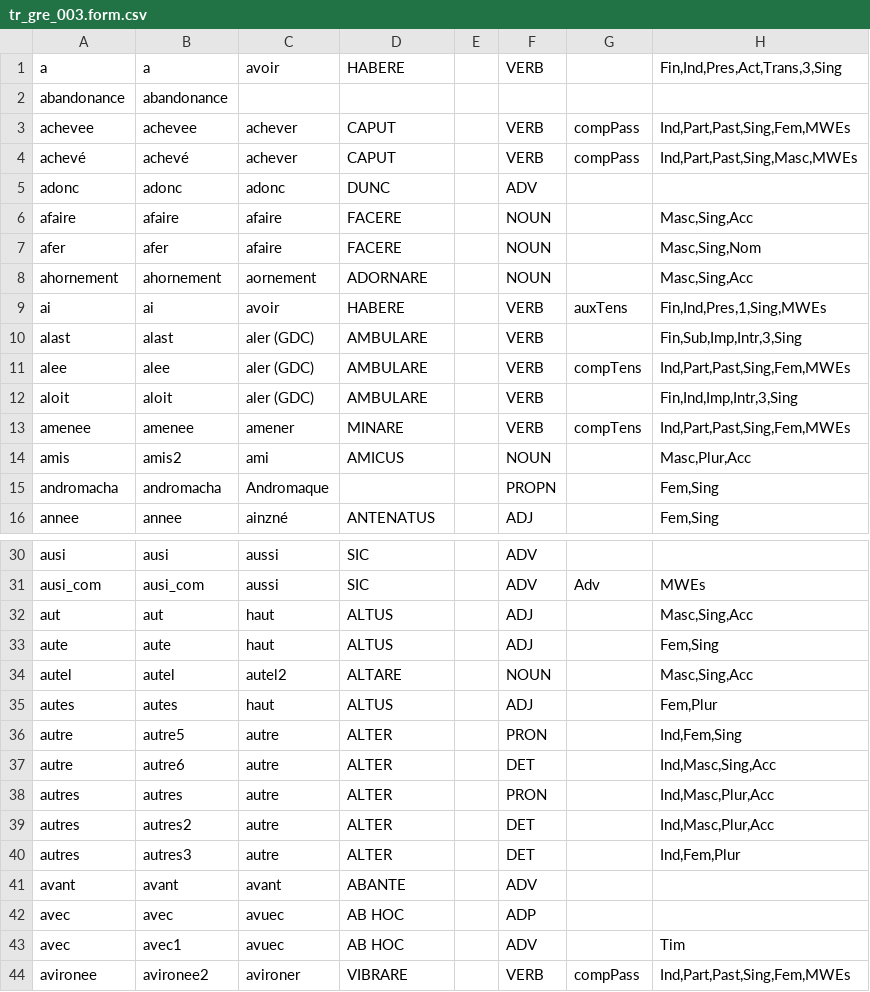
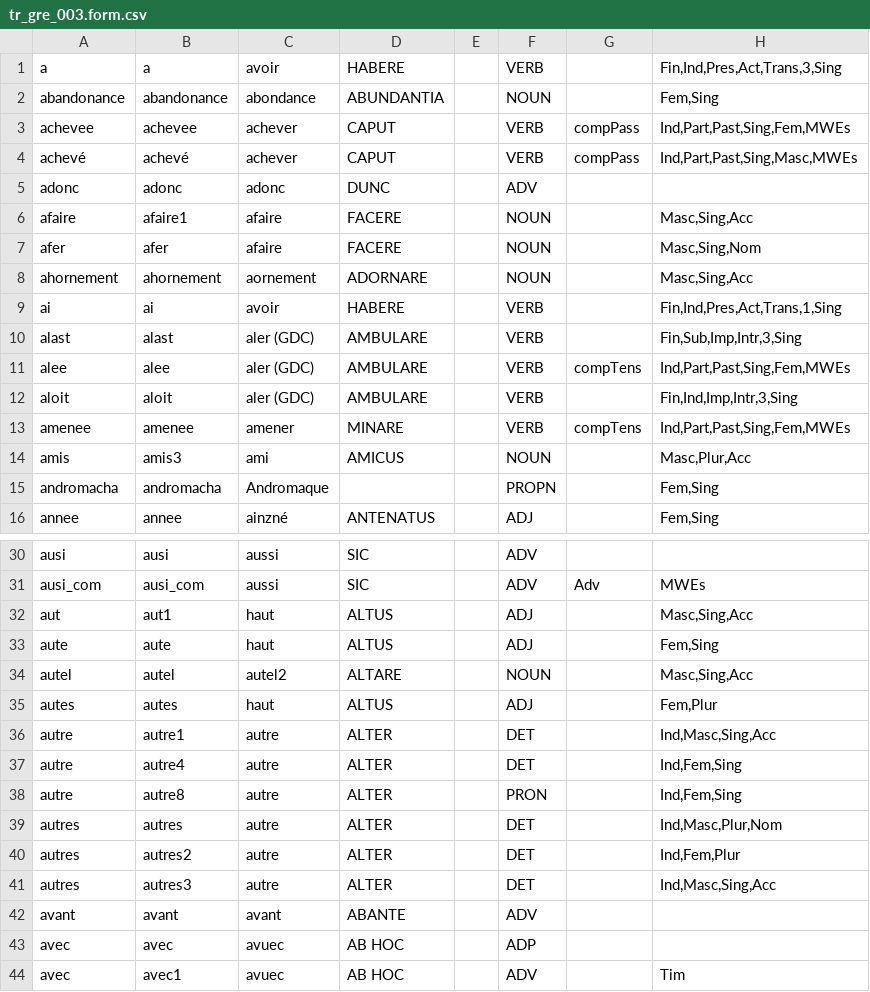
Before and after one commit to exomare/ularead, a CSV file: data/tr_gre_003.form.csv, drawn as a sheet; only a part is shown, gaps mark what is left out; the shorter side is filled out with more unchanged rows; the diff covers the shown part only.

```diff
--- a/data/tr_gre_003.form.csv
+++ b/data/tr_gre_003.form.csv
@@ -1,3 +1,3 @@
 a|a|avoir|HABERE||VERB||Fin,Ind,Pres,Act,Trans,3,Sing
-abandonance|abandonance||||||
+abandonance|abandonance|abondance|ABUNDANTIA||NOUN||Fem,Sing
 achevee|achevee|achever|CAPUT||VERB|compPass|Ind,Part,Past,Sing,Fem,MWEs
@@ -5,6 +5,6 @@ achevé|achevé|achever|CAPUT||VERB|compPass|Ind,Part,Past,Sing,Masc,MWEs
 adonc|adonc|adonc|DUNC||ADV||
-afaire|afaire|afaire|FACERE||NOUN||Masc,Sing,Acc
+afaire|afaire1|afaire|FACERE||NOUN||Masc,Sing,Acc
 afer|afer|afaire|FACERE||NOUN||Masc,Sing,Nom
 ahornement|ahornement|aornement|ADORNARE||NOUN||Masc,Sing,Acc
-ai|ai|avoir|HABERE||VERB|auxTens|Fin,Ind,Pres,1,Sing,MWEs
+ai|ai|avoir|HABERE||VERB||Fin,Ind,Pres,Act,Trans,1,Sing
 alast|alast|aler (GDC)|AMBULARE||VERB||Fin,Sub,Imp,Intr,3,Sing
@@ -13,3 +13,3 @@ aloit|aloit|aler (GDC)|AMBULARE||VERB||Fin,Ind,Imp,Intr,3,Sing
 amenee|amenee|amener|MINARE||VERB|compTens|Ind,Part,Past,Sing,Fem,MWEs
-amis|amis2|ami|AMICUS||NOUN||Masc,Plur,Acc
+amis|amis3|ami|AMICUS||NOUN||Masc,Plur,Acc
 andromacha|andromacha|Andromaque|||PROPN||Fem,Sing
@@ -31,3 +31,3 @@ ausi|ausi|aussi|SIC||ADV||
 ausi_com|ausi_com|aussi|SIC||ADV|Adv|MWEs
-aut|aut|haut|ALTUS||ADJ||Masc,Sing,Acc
+aut|aut1|haut|ALTUS||ADJ||Masc,Sing,Acc
 aute|aute|haut|ALTUS||ADJ||Fem,Sing
@@ -35,7 +35,8 @@ autel|autel|autel2|ALTARE||NOUN||Masc,Sing,Acc
 autes|autes|haut|ALTUS||ADJ||Fem,Plur
-autre|autre5|autre|ALTER||PRON||Ind,Fem,Sing
-autre|autre6|autre|ALTER||DET||Ind,Masc,Sing,Acc
-autres|autres|autre|ALTER||PRON||Ind,Masc,Plur,Acc
-autres|autres2|autre|ALTER||DET||Ind,Masc,Plur,Acc
-autres|autres3|autre|ALTER||DET||Ind,Fem,Plur
+autre|autre1|autre|ALTER||DET||Ind,Masc,Sing,Acc
+autre|autre4|autre|ALTER||DET||Ind,Fem,Sing
+autre|autre8|autre|ALTER||PRON||Ind,Fem,Sing
+autres|autres|autre|ALTER||DET||Ind,Masc,Plur,Nom
+autres|autres2|autre|ALTER||DET||Ind,Fem,Plur
+autres|autres3|autre|ALTER||DET||Ind,Masc,Sing,Acc
 avant|avant|avant|ABANTE||ADV||
```
Also changed, not shown: 10 added rows, 5 removed rows and 68 edited cells elsewhere in this file, data/tr_gre_000.form.csv, data/tr_gre_001.form.csv, 14 other files.
